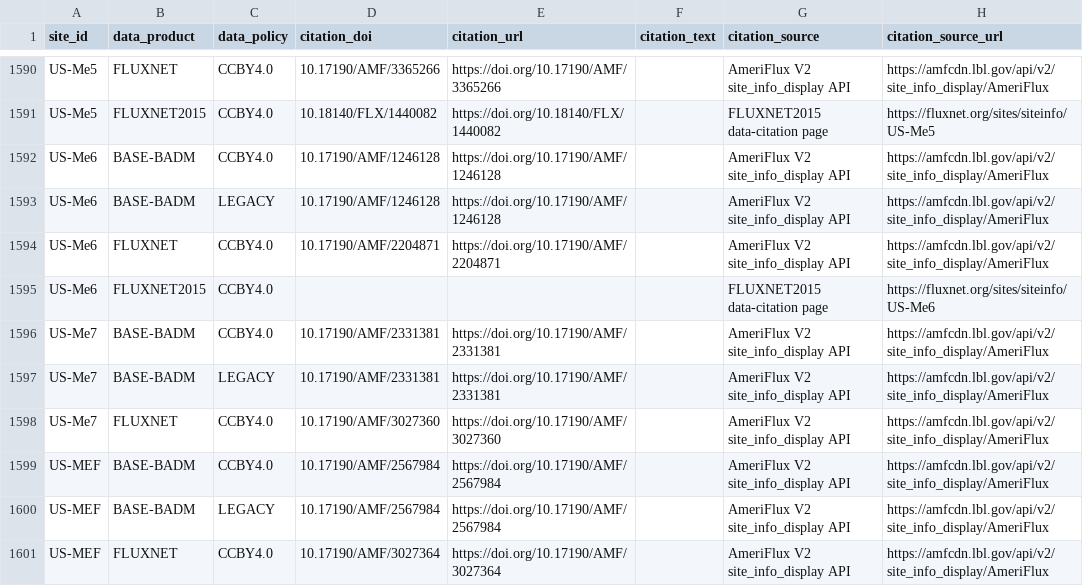
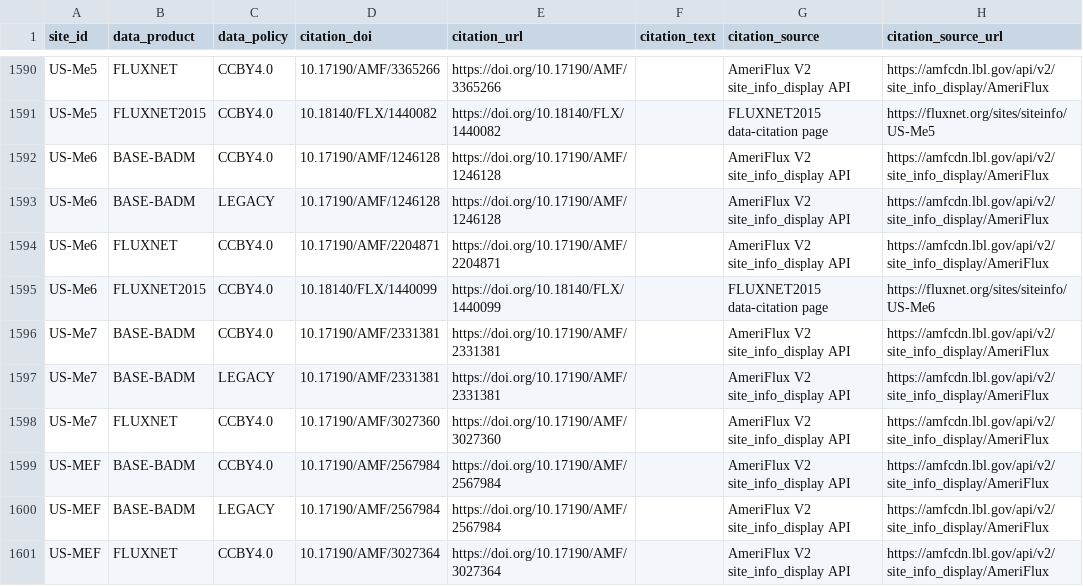
Before and after one commit to trevorkeenan/fluxnet-data-explorer, a CSV file: assets/source_citation_metadata.csv, drawn as a sheet; only a part is shown, gaps mark what is left out.

```diff
--- a/assets/source_citation_metadata.csv
+++ b/assets/source_citation_metadata.csv
@@ -1594,3 +1594,3 @@ US-Me6,BASE-BADM,LEGACY,10.17190/AMF/1246128,https://doi.org/10.17190/AMF/124612
 US-Me6,FLUXNET,CCBY4.0,10.17190/AMF/2204871,https://doi.org/10.17190/AMF/2204871,,AmeriFlux V2 site_info_display API,https://amfcdn.lbl.gov/api/v2/site_info_display/AmeriFlux
-US-Me6,FLUXNET2015,CCBY4.0,,,,FLUXNET2015 data-citation page,https://fluxnet.org/sites/siteinfo/US-Me6
+US-Me6,FLUXNET2015,CCBY4.0,10.18140/FLX/1440099,https://doi.org/10.18140/FLX/1440099,,FLUXNET2015 data-citation page,https://fluxnet.org/sites/siteinfo/US-Me6
 US-Me7,BASE-BADM,CCBY4.0,10.17190/AMF/2331381,https://doi.org/10.17190/AMF/2331381,,AmeriFlux V2 site_info_display API,https://amfcdn.lbl.gov/api/v2/site_info_display/AmeriFlux
```
Also changed, not shown: assets/efd_curated_sites_snapshot.csv, assets/shuttle_snapshot.csv, 4 other files.
